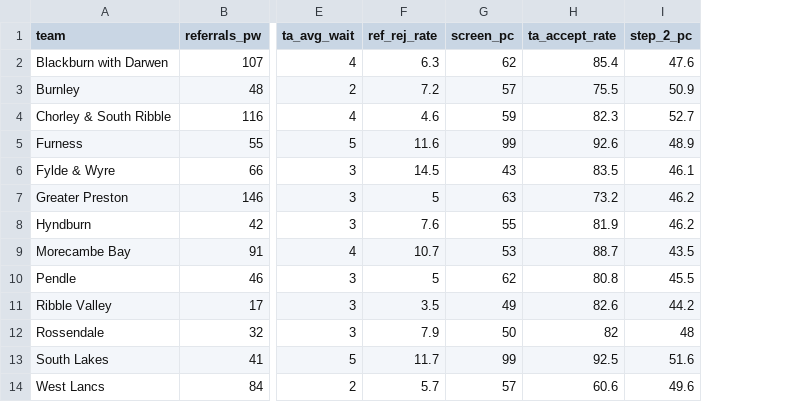
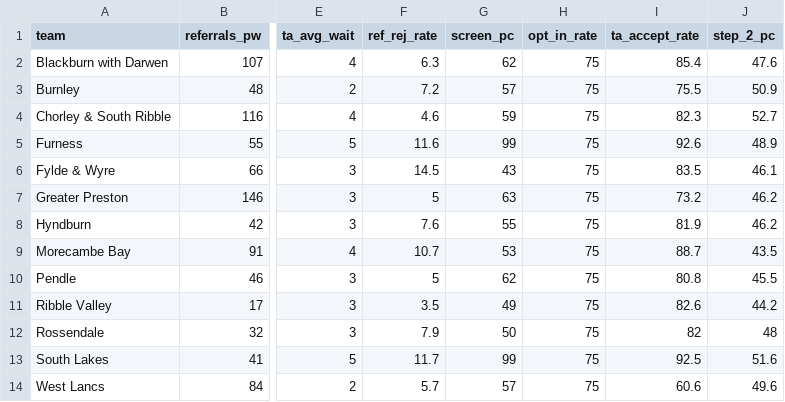
Before and after one commit to MightyAtom220474/IAPT-Pathway-DES, a CSV file: .streamlit/talking_therapies_base_params_team.csv, drawn as a sheet; only a part is shown, gaps mark what is left out; the diff names each change by its address in the sheet, - before the commit and + after, or states it on an @@ line.

Commit message:
CLASSES: added missing column to base params file

```diff
--- a/.streamlit/talking_therapies_base_params_team.csv
+++ b/.streamlit/talking_therapies_base_params_team.csv
+column H (opt_in_rate), rows 2-14: all 75
```
